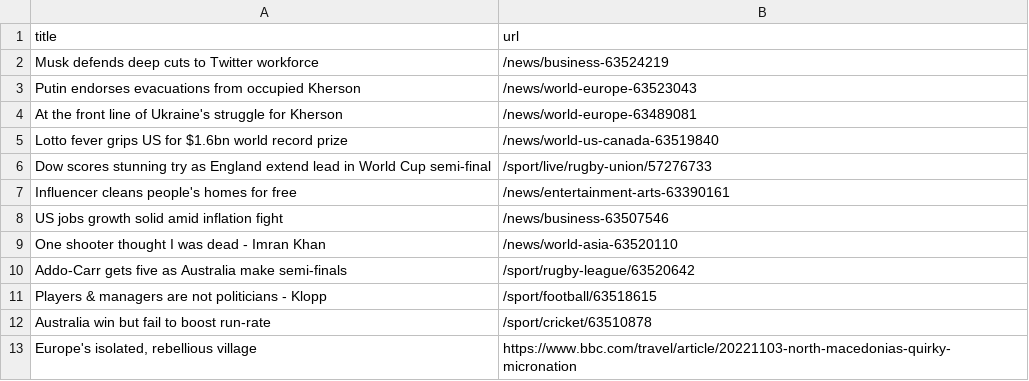
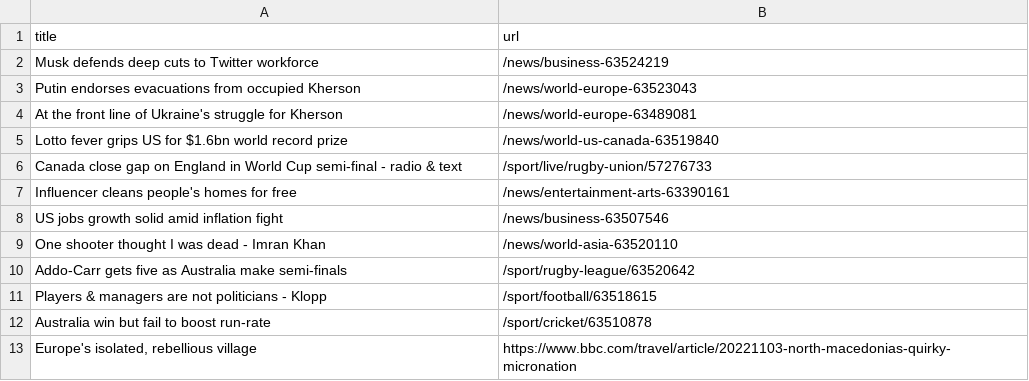
Before and after one commit to cpohkwan/automatic-scraper-bbc, a CSV file: bbc.csv, drawn as a sheet; only a part is shown.

```diff
--- a/bbc.csv
+++ b/bbc.csv
@@ -5,3 +5,3 @@ At the front line of Ukraine's struggle for Kherson,/news/world-europe-63489081
 Lotto fever grips US for $1.6bn world record prize,/news/world-us-canada-63519840
-Dow scores stunning try as England extend lead in World Cup semi-final,/sport/live/rugby-union/57276733
+Canada close gap on England in World Cup semi-final - radio & text,/sport/live/rugby-union/57276733
 Influencer cleans people's homes for free,/news/entertainment-arts-63390161
```
